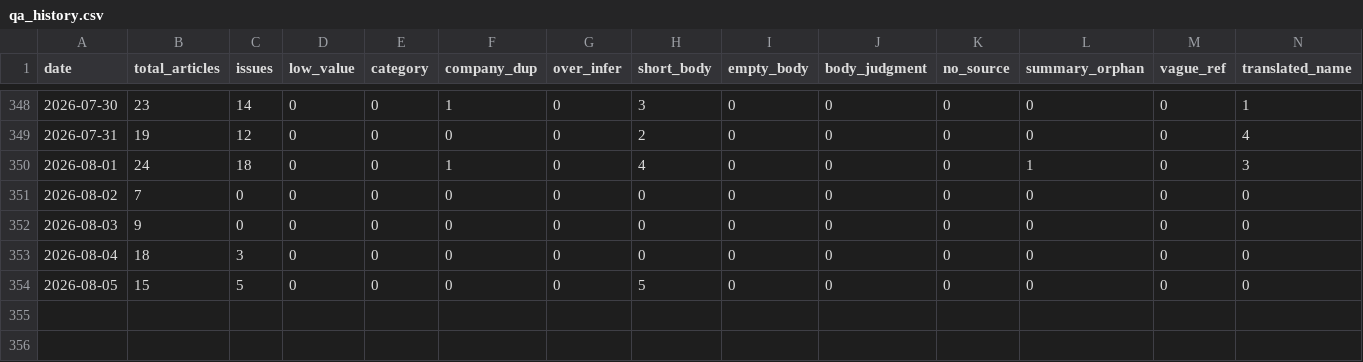
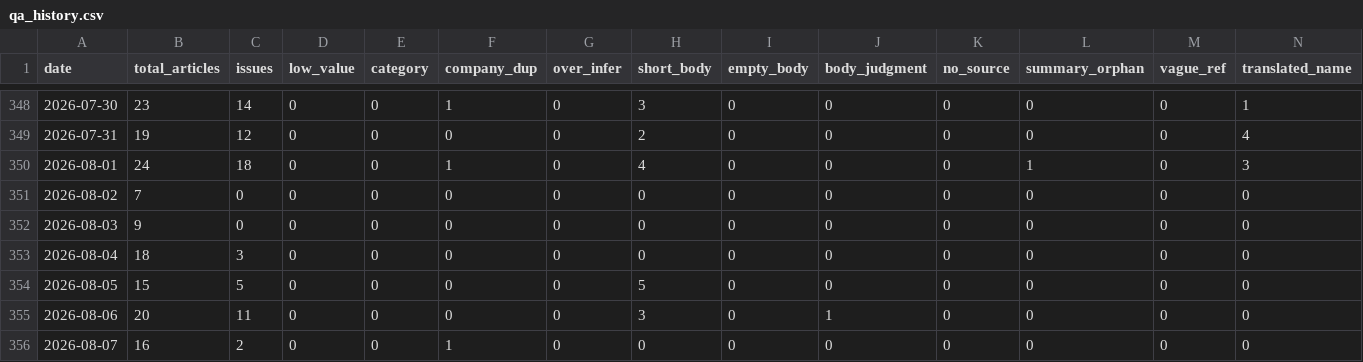
Before and after one commit to LinkX-Capital/ai-daily-news, a CSV file: qa_history.csv, drawn as a sheet; only a part is shown, gaps mark what is left out; rows hold the shown columns only; the diff names each change by its address in the sheet, - before the commit and + after, or states it on an @@ line.

```diff
--- a/qa_history.csv
+++ b/qa_history.csv
+row 355: 2026-08-06 | 20 | 11 | 0 | 0 | 0 | 0 | 3 | 0 | 1 | 0 | 0 | 0 | 0
+row 356: 2026-08-07 | 16 | 2 | 0 | 0 | 1 | 0 | 0 | 0 | 0 | 0 | 0 | 0 | 0
```
Also changed, not shown: 26 other files.
